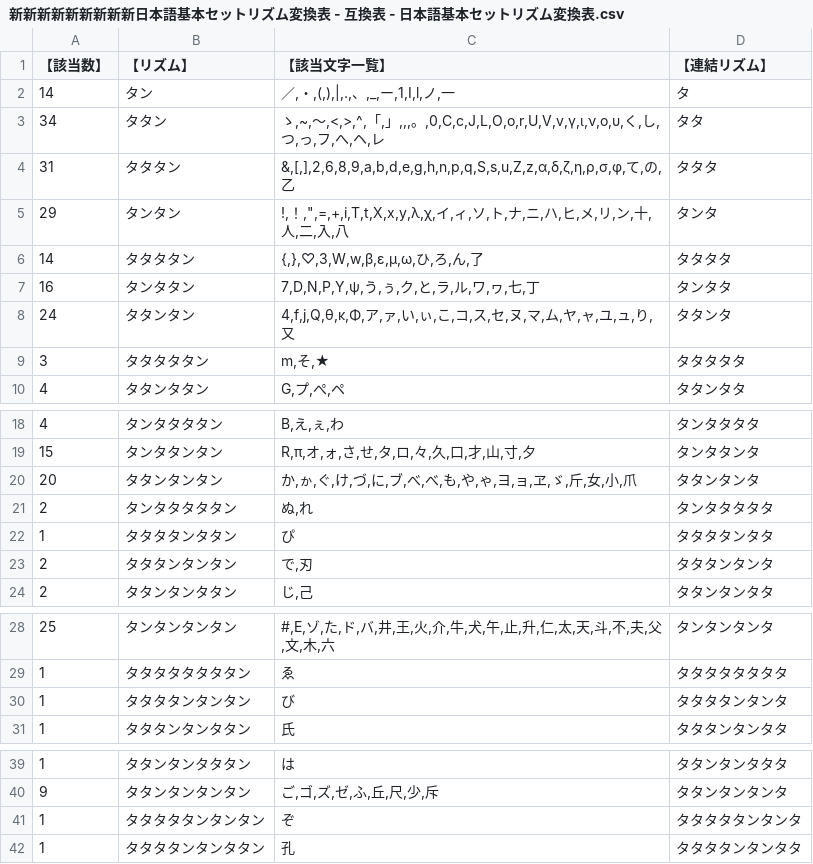
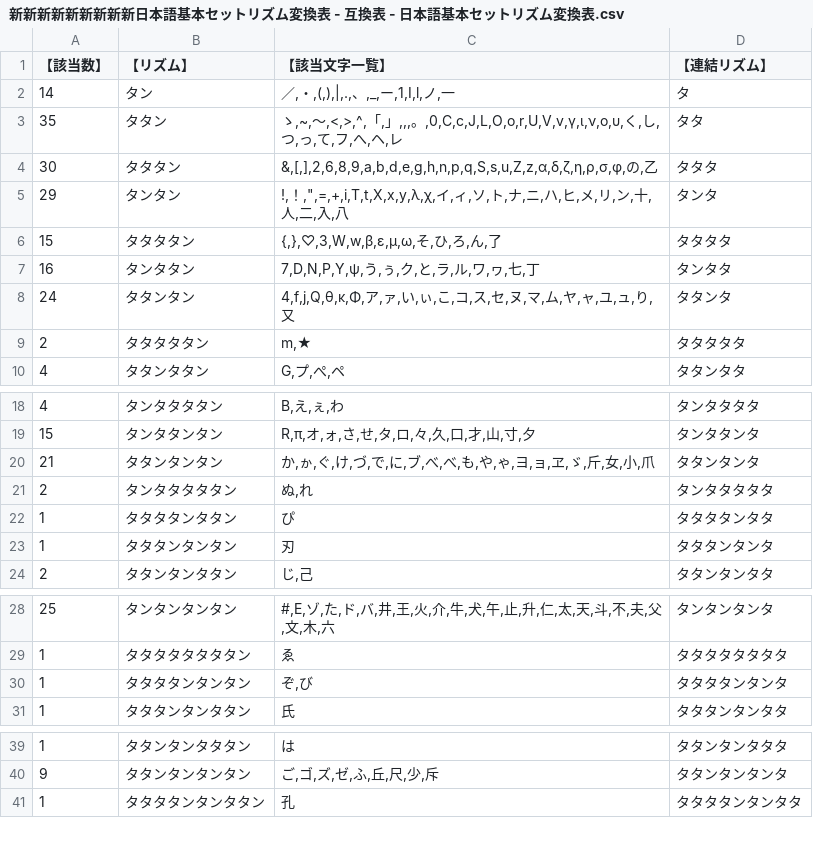
Before and after one commit to Yuisena/y, a CSV file: 新新新新新新新新新日本語基本セットリズム変換表 - 互換表 - 日本語基本セットリズム変換表.csv, drawn as a sheet; only a part is shown, gaps mark what is left out.

Commit message:
Update 新新新新新新新新新日本語基本セットリズム変換表 - 互換表 - 日本語基本セットリズム変換表.csv

```diff
--- a/新新新新新新新新新日本語基本セットリズム変換表 - 互換表 - 日本語基本セットリズム変換表.csv
+++ b/新新新新新新新新新日本語基本セットリズム変換表 - 互換表 - 日本語基本セットリズム変換表.csv
@@ -2,9 +2,9 @@
 14,タン,"／,・,(,),|,.,、,_,ー,1,I,l,ノ,一",タ
-34,タタン,"ゝ,~,～,<,>,^,「,」,,,。,0,C,c,J,L,O,o,r,U,V,v,γ,ι,ν,ο,υ,く,し,つ,っ,フ,へ,ヘ,レ",タタ
-31,タタタン,"&,[,],2,6,8,9,a,b,d,e,g,h,n,p,q,S,s,u,Z,z,α,δ,ζ,η,ρ,σ,φ,て,の,乙",タタタ
+35,タタン,"ゝ,~,～,<,>,^,「,」,,,。,0,C,c,J,L,O,o,r,U,V,v,γ,ι,ν,ο,υ,く,し,つ,っ,て,フ,へ,ヘ,レ",タタ
+30,タタタン,"&,[,],2,6,8,9,a,b,d,e,g,h,n,p,q,S,s,u,Z,z,α,δ,ζ,η,ρ,σ,φ,の,乙",タタタ
 29,タンタン,"!,！,"",=,+,i,T,t,X,x,y,λ,χ,イ,ィ,ソ,ト,ナ,ニ,ハ,ヒ,メ,リ,ン,十,人,二,入,八",タンタ
-14,タタタタン,"{,},♡,3,W,w,β,ε,μ,ω,ひ,ろ,ん,了",タタタタ
+15,タタタタン,"{,},♡,3,W,w,β,ε,μ,ω,そ,ひ,ろ,ん,了",タタタタ
 16,タンタタン,"7,D,N,P,Y,ψ,う,ぅ,ク,と,ラ,ル,ワ,ヮ,七,丁",タンタタ
 24,タタンタン,"4,f,j,Q,θ,κ,Φ,ア,ァ,い,ぃ,こ,コ,ス,セ,ヌ,マ,ム,ヤ,ャ,ユ,ュ,り,又",タタンタ
-3,タタタタタン,"m,そ,★",タタタタタ
+2,タタタタタン,"m,★",タタタタタ
 4,タタンタタン,"G,プ,ぺ,ペ",タタンタタ
@@ -19,6 +19,6 @@
 15,タンタタンタン,"R,π,オ,ォ,さ,せ,タ,ロ,々,久,口,才,山,寸,夕",タンタタンタ
-20,タタンタンタン,"か,ゕ,ぐ,け,づ,に,ブ,べ,べ,も,や,ゃ,ヨ,ョ,ヱ,ゞ,斤,女,小,爪",タタンタンタ
+21,タタンタンタン,"か,ゕ,ぐ,け,づ,で,に,ブ,べ,べ,も,や,ゃ,ヨ,ョ,ヱ,ゞ,斤,女,小,爪",タタンタンタ
 2,タンタタタタタン,"ぬ,れ",タンタタタタタ
 1,タタタタンタタン,ぴ,タタタタンタタ
-2,タタタンタンタン,"で,刃",タタタンタンタ
+1,タタタンタンタン,刃,タタタンタンタ
 2,タタンタンタタン,"じ,己",タタンタンタタ
@@ -29,3 +29,3 @@
 1,タタタタタタタタン,ゑ,タタタタタタタタ
-1,タタタタンタンタン,び,タタタタンタンタ
+1,タタタタンタンタン,"ぞ,び",タタタタンタンタ
 1,タタタンタンタタン,氏,タタタンタンタタ
@@ -40,3 +40,2 @@
 9,タタンタンタンタン,"ご,ゴ,ズ,ゼ,ふ,丘,尺,少,斥",タタンタンタンタ
-1,タタタタタンタンタン,ぞ,タタタタタンタンタ
 1,タタタタンタンタタン,孔,タタタタンタンタタ
```
